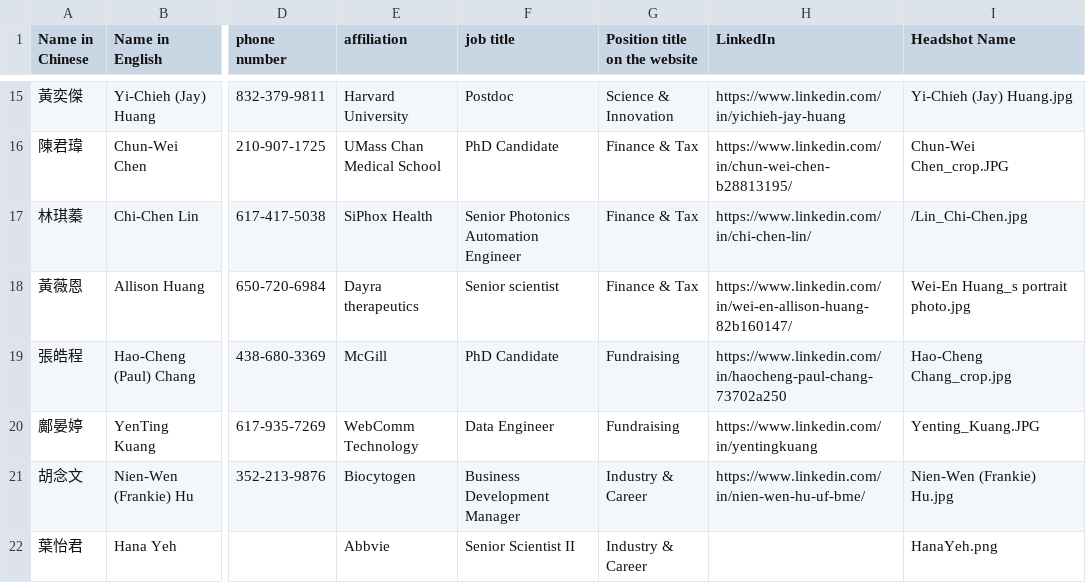
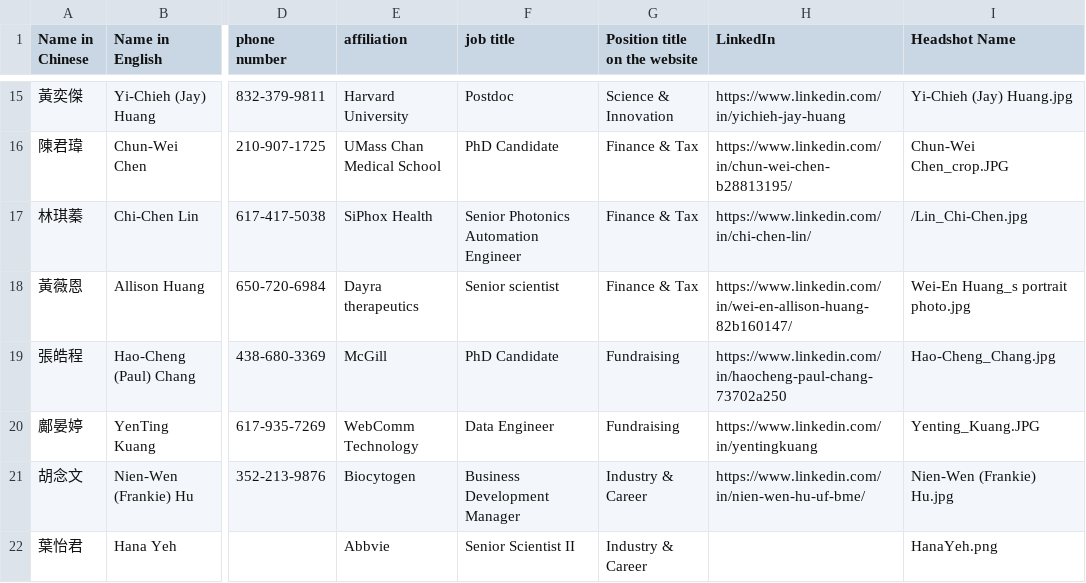
Before and after one commit to btbatw/www.btbatw.org, a CSV file: _data/committee/2027.csv, drawn as a sheet; only a part is shown, gaps mark what is left out; the diff names each change by its address in the sheet, - before the commit and + after, or states it on an @@ line.

Commit message:
Update 2027.csv

```diff
--- a/_data/committee/2027.csv
+++ b/_data/committee/2027.csv
-I19 (Headshot Name): Hao-Cheng Chang_crop.jpg
+I19 (Headshot Name): Hao-Cheng_Chang.jpg
```
